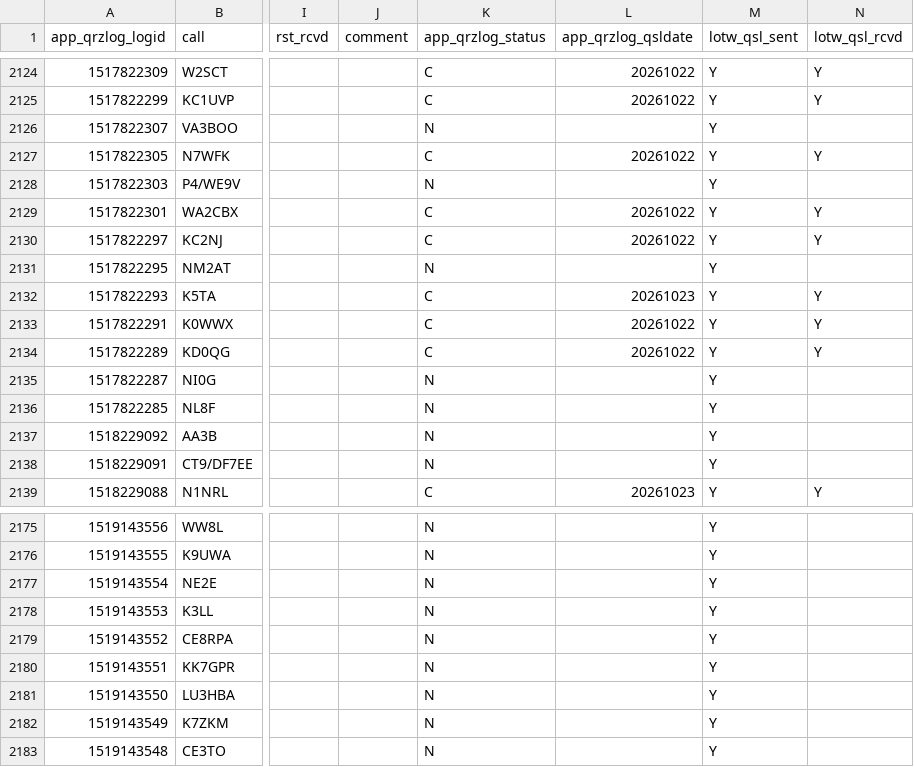
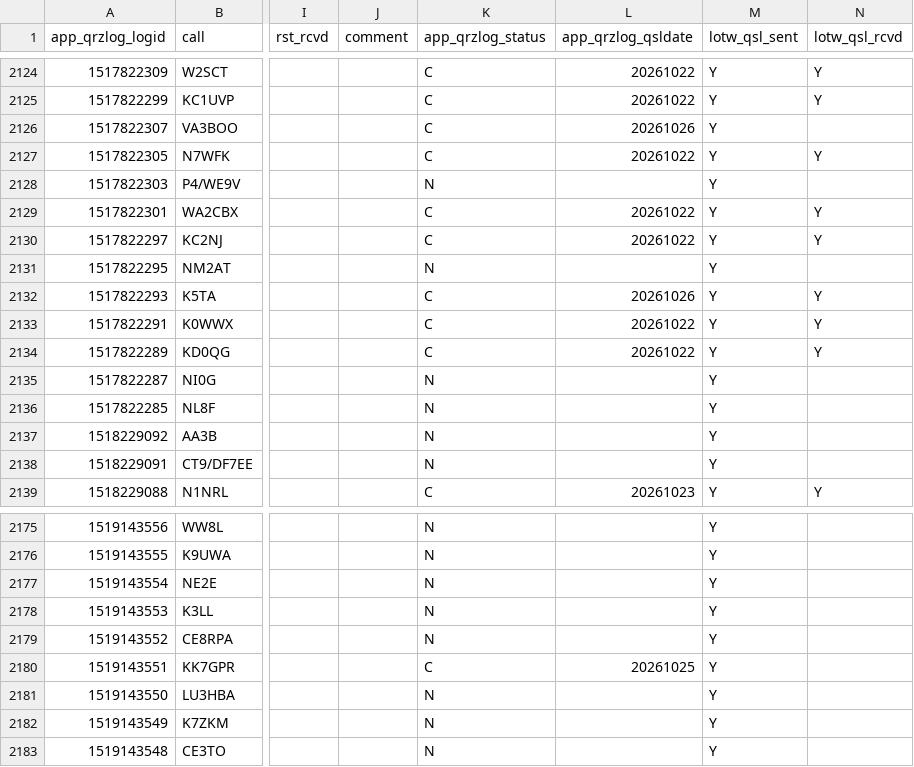
Before and after one commit to gvrocha/contact_mapping, a TSV file: data_output/qrz_qso_table.tsv, drawn as a sheet; only a part is shown, gaps mark what is left out; the diff names each change by its address in the sheet, - before the commit and + after, or states it on an @@ line.

Commit message:
Deploy data 2026-10-26T10:08:12Z

```diff
--- a/data_output/qrz_qso_table.tsv
+++ b/data_output/qrz_qso_table.tsv
-K2126 (app_qrzlog_status): N
+K2126 (app_qrzlog_status): C
-L2126 (app_qrzlog_qsldate): (empty)
+L2126 (app_qrzlog_qsldate): 20261026
-L2132 (app_qrzlog_qsldate): 20261023
+L2132 (app_qrzlog_qsldate): 20261026
-K2180 (app_qrzlog_status): N
+K2180 (app_qrzlog_status): C
-L2180 (app_qrzlog_qsldate): (empty)
+L2180 (app_qrzlog_qsldate): 20261025
```
Also changed, not shown: 1 other file.
